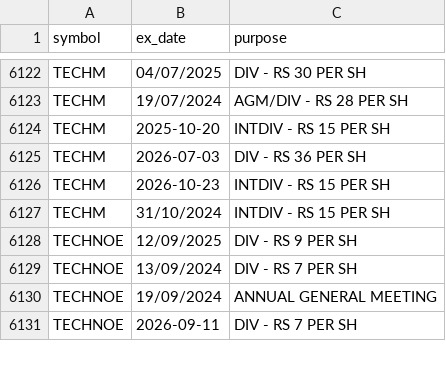
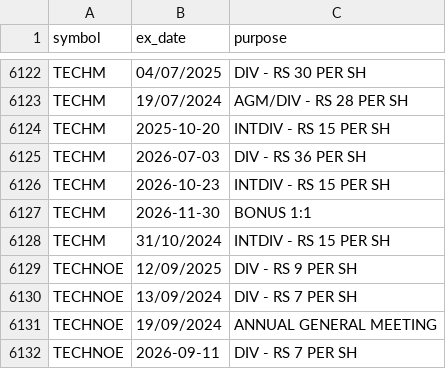
Before and after one commit to Karthb/Analytics, a CSV file: data/meta/corp_actions.csv, drawn as a sheet; only a part is shown, gaps mark what is left out; the diff names each change by its address in the sheet, - before the commit and + after, or states it on an @@ line.

```diff
--- a/data/meta/corp_actions.csv
+++ b/data/meta/corp_actions.csv
+row 6127: TECHM | 2026-11-30 | BONUS 1:1
```
Also changed, not shown: data/meta/names.csv, 4 other files.
